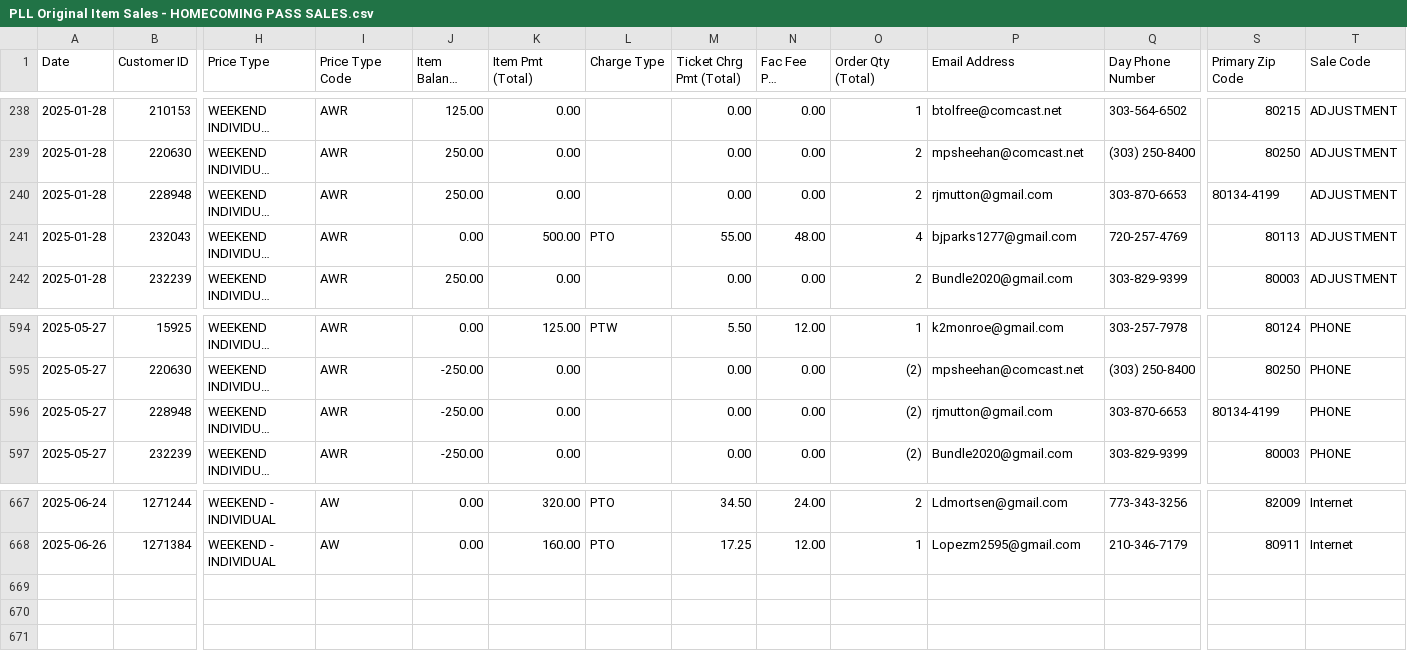
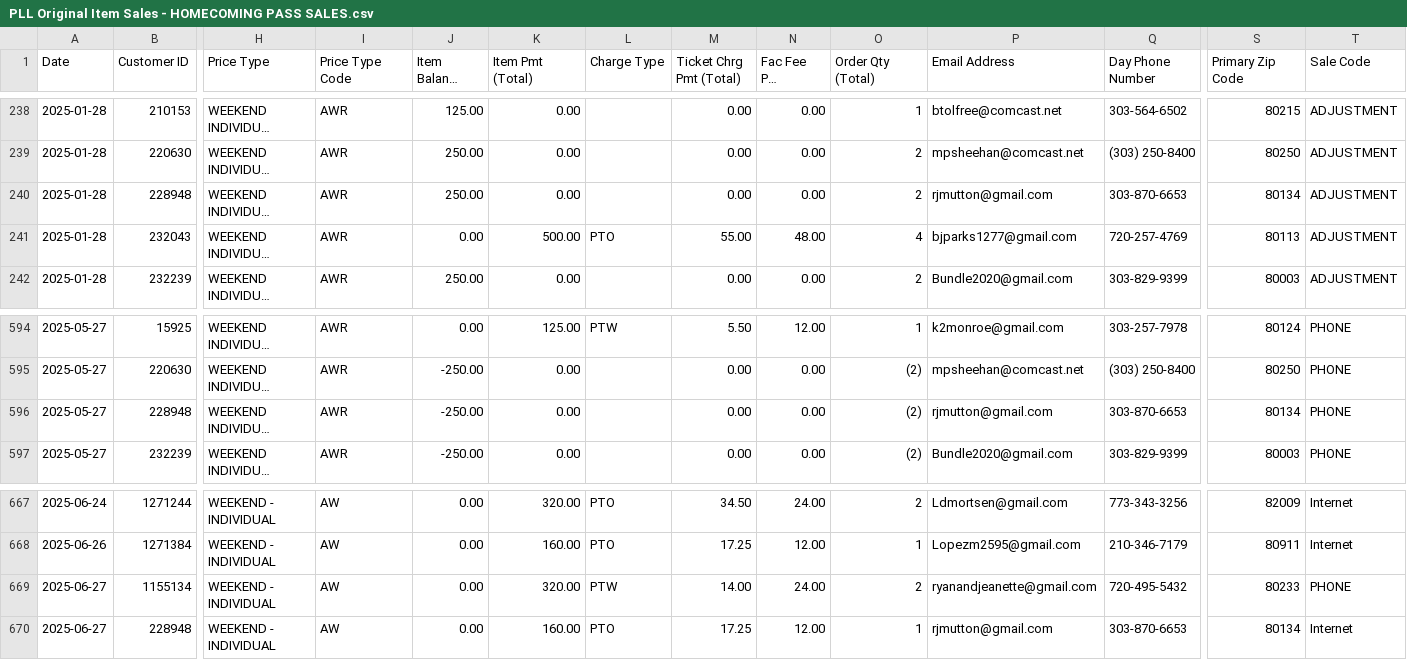
Before and after one commit to spuchta/PLL_BI_TIX, a CSV file: sales-reports/Denver/PLL Original Item Sales - HOMECOMING PASS SALES.csv, drawn as a sheet; only a part is shown, gaps mark what is left out; long unchanged cells end in …; rows hold the shown columns only; the diff names each change by its address in the sheet, - before the commit and + after, or states it on an @@ line.

```diff
--- a/sales-reports/Denver/PLL Original Item Sales - HOMECOMING PASS SALES.csv
+++ b/sales-reports/Denver/PLL Original Item Sales - HOMECOMING PASS SALES.csv
-S240 (Primary Zip Code): 80134-4199
+S240 (Primary Zip Code): 80134
-S596 (Primary Zip Code): 80134-4199
+S596 (Primary Zip Code): 80134
+row 669: 2025-06-27 | 1155134 | WEEKEND - INDIVIDUAL | AW | 0.00 | 320.00 | PTW | 14.00 | 24.00 | 2 | ryanandjeanette@gmail.com | 720-495-5432 | 80233 | PHONE
+row 670: 2025-06-27 | 228948 | WEEKEND - INDIVIDUAL | AW | 0.00 | 160.00 | PTO | 17.25 | 12.00 | 1 | rjmutton@gmail.com | 303-870-6653 | 80134 | Internet
```
Also changed, not shown: sales-reports/Denver/PLL Original Item Sales - HOMECOMING PASS Availability.csv, sales-reports/Denver/PLL Original Item Sales - SINGLE TICKET SALES.csv, 6 other files.
